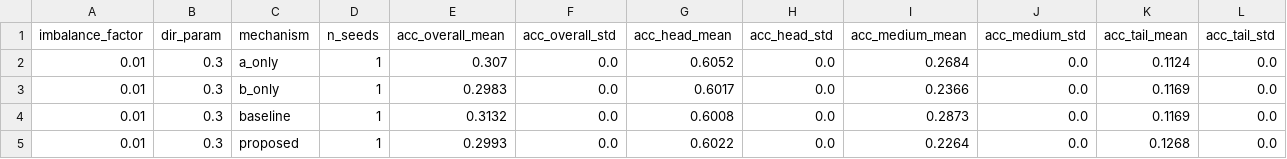
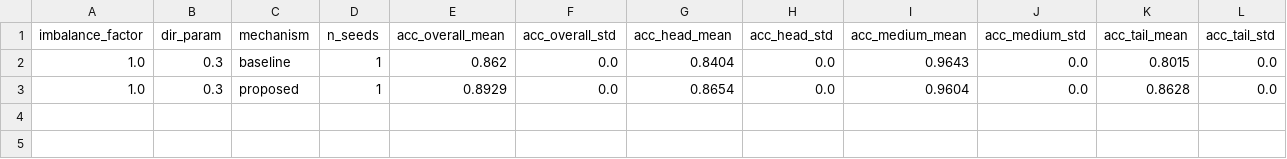
Before and after one commit to Raunak4518/Fedlearning, a CSV file: logs/plots/sweep/aggregate_stats.csv, drawn as a sheet.

```diff
--- a/logs/plots/sweep/aggregate_stats.csv
+++ b/logs/plots/sweep/aggregate_stats.csv
@@ -1,5 +1,3 @@
 imbalance_factor,dir_param,mechanism,n_seeds,acc_overall_mean,acc_overall_std,acc_head_mean,acc_head_std,acc_medium_mean,acc_medium_std,acc_tail_mean,acc_tail_std
-0.01,0.3,a_only,1,0.307,0.0,0.6052,0.0,0.2684,0.0,0.1124,0.0
-0.01,0.3,b_only,1,0.2983,0.0,0.6017,0.0,0.2366,0.0,0.1169,0.0
-0.01,0.3,baseline,1,0.3132,0.0,0.6008,0.0,0.2873,0.0,0.1169,0.0
-0.01,0.3,proposed,1,0.2993,0.0,0.6022,0.0,0.2264,0.0,0.1268,0.0
+1.0,0.3,baseline,1,0.862,0.0,0.8404,0.0,0.9643,0.0,0.8015,0.0
+1.0,0.3,proposed,1,0.8929,0.0,0.8654,0.0,0.9604,0.0,0.8628,0.0
```
Also changed, not shown: 6 other files.
